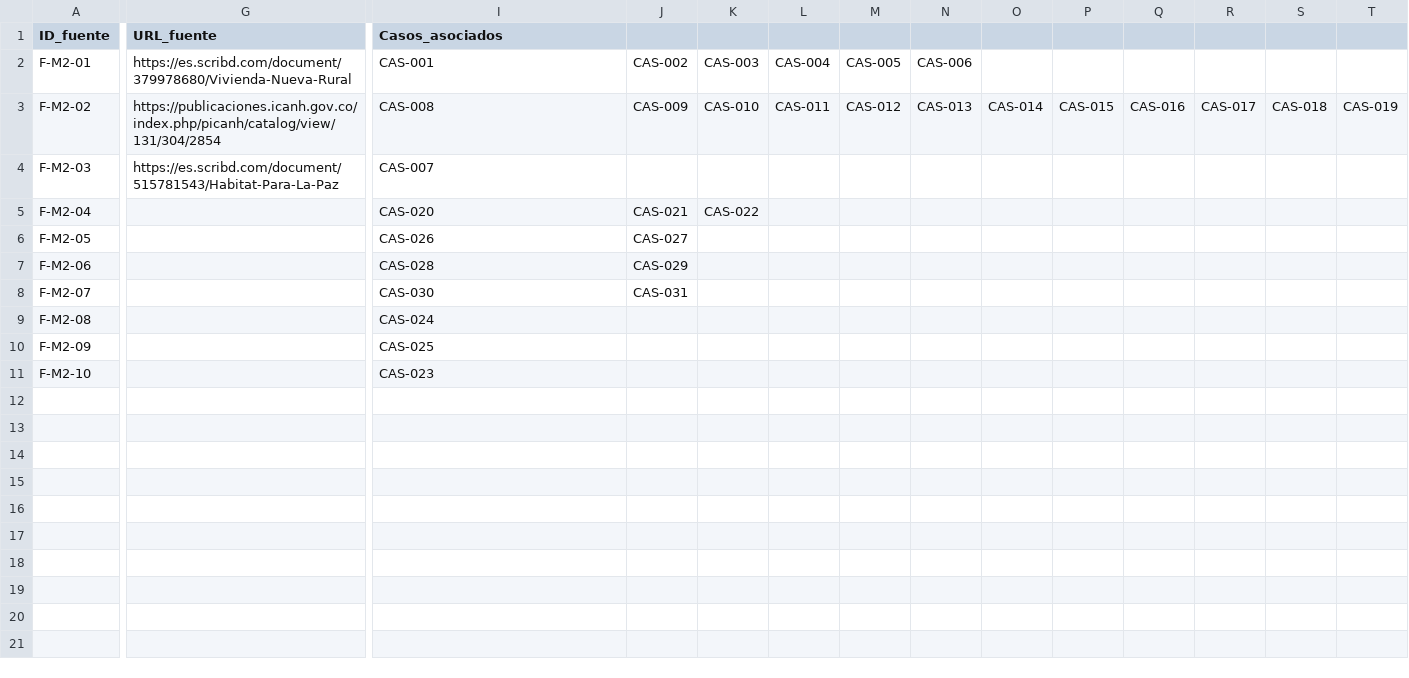
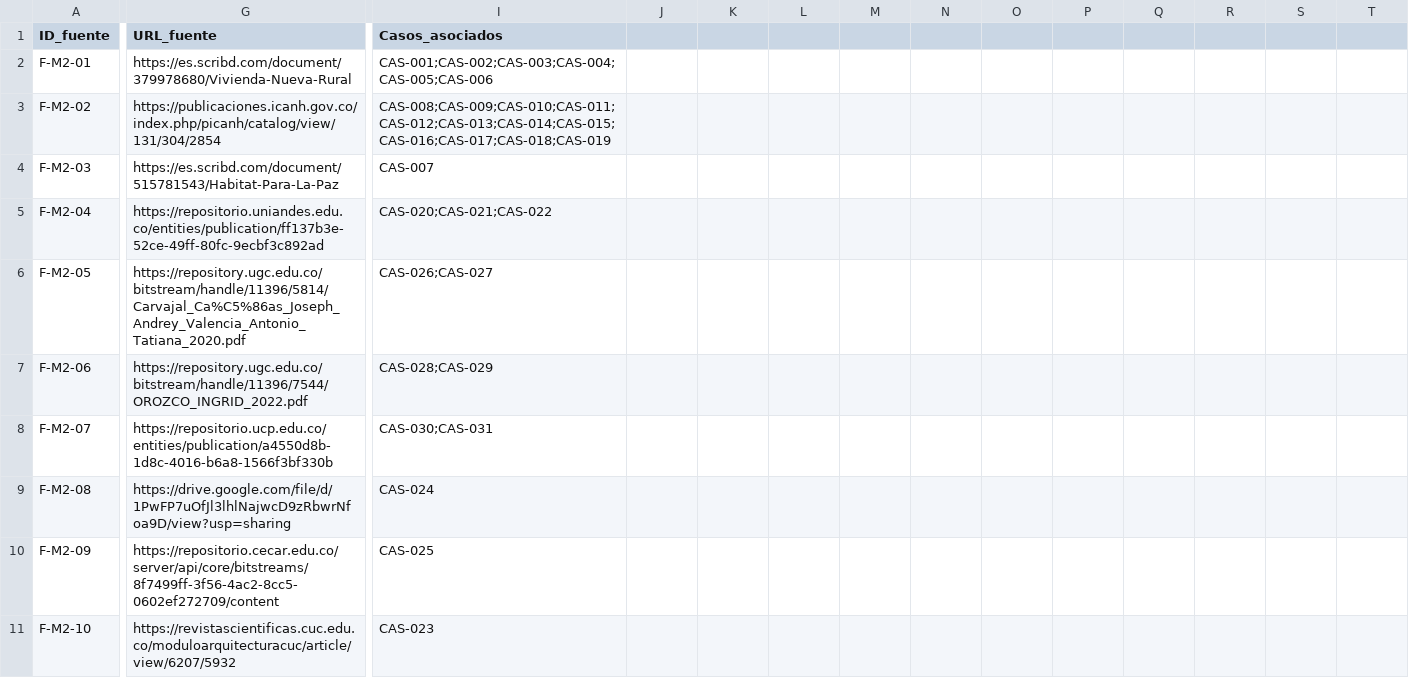
Before and after one commit to anamamoreno/Arquitectura-rural, a CSV file: docs/F0-Fuentes_casos.csv, drawn as a sheet; only a part is shown, gaps mark what is left out; the diff names each change by its address in the sheet, - before the commit and + after, or states it on an @@ line.

```diff
--- a/docs/F0-Fuentes_casos.csv
+++ b/docs/F0-Fuentes_casos.csv
-I2 (Casos_asociados): CAS-001
+I2 (Casos_asociados): CAS-001;CAS-002;CAS-003;CAS-004;CAS-005;CAS-006
-J2: CAS-002
+J2: (empty)
-K2: CAS-003
+K2: (empty)
-L2: CAS-004
+L2: (empty)
-M2: CAS-005
+M2: (empty)
-N2: CAS-006
+N2: (empty)
-I3 (Casos_asociados): CAS-008
+I3 (Casos_asociados): CAS-008;CAS-009;CAS-010;CAS-011;CAS-012;CAS-013;CAS-014;CAS-015;CAS-016;CAS-017;CAS-018;CAS-019
-J3: CAS-009
+J3: (empty)
-K3: CAS-010
+K3: (empty)
-L3: CAS-011
+L3: (empty)
-M3: CAS-012
+M3: (empty)
-N3: CAS-013
+N3: (empty)
-O3: CAS-014
+O3: (empty)
-P3: CAS-015
+P3: (empty)
-Q3: CAS-016
+Q3: (empty)
-R3: CAS-017
+R3: (empty)
-S3: CAS-018
+S3: (empty)
-T3: CAS-019
+T3: (empty)
-G5 (URL_fuente): (empty)
+G5 (URL_fuente): https://repositorio.uniandes.edu.co/entities/publication/ff137b3e-52ce-49ff-80fc-9ecbf3c892ad
-I5 (Casos_asociados): CAS-020
+I5 (Casos_asociados): CAS-020;CAS-021;CAS-022
-J5: CAS-021
+J5: (empty)
-K5: CAS-022
+K5: (empty)
-G6 (URL_fuente): (empty)
+G6 (URL_fuente): https://repository.ugc.edu.co/bitstream/handle/11396/5814/Carvajal_Ca%C5%86as_Joseph_Andrey_Valencia_Antonio_Tatiana_2020.pdf
-I6 (Casos_asociados): CAS-026
+I6 (Casos_asociados): CAS-026;CAS-027
-J6: CAS-027
+J6: (empty)
-G7 (URL_fuente): (empty)
+G7 (URL_fuente): https://repository.ugc.edu.co/bitstream/handle/11396/7544/OROZCO_INGRID_2022.pdf
-I7 (Casos_asociados): CAS-028
+I7 (Casos_asociados): CAS-028;CAS-029
-J7: CAS-029
+J7: (empty)
-G8 (URL_fuente): (empty)
+G8 (URL_fuente): https://repositorio.ucp.edu.co/entities/publication/a4550d8b-1d8c-4016-b6a8-1566f3bf330b
-I8 (Casos_asociados): CAS-030
+I8 (Casos_asociados): CAS-030;CAS-031
-J8: CAS-031
+J8: (empty)
-G9 (URL_fuente): (empty)
+G9 (URL_fuente): https://drive.google.com/file/d/1PwFP7uOfJl3lhlNajwcD9zRbwrNfoa9D/view?usp=sharing
-G10 (URL_fuente): (empty)
+G10 (URL_fuente): https://repositorio.cecar.edu.co/server/api/core/bitstreams/8f7499ff-3f56-4ac2-8cc5-0602ef272709/content
-G11 (URL_fuente): (empty)
+G11 (URL_fuente): https://revistascientificas.cuc.edu.co/moduloarquitecturacuc/article/view/6207/5932
```
Also changed, not shown: docs/F0-Matriz_casos_exito.csv, 1 other file.
